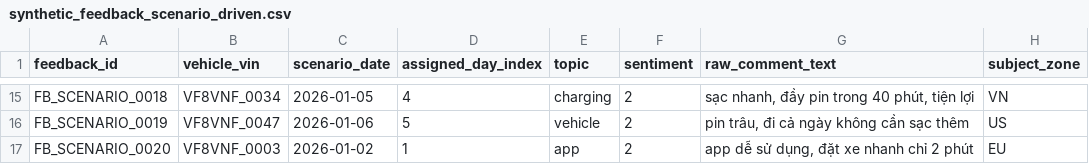
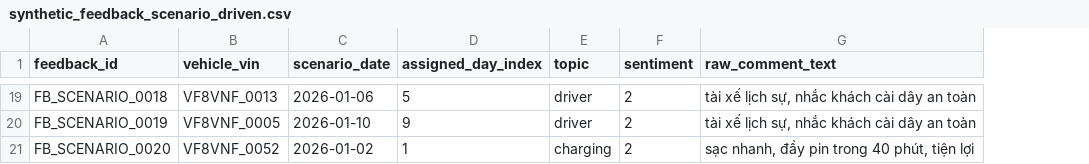
Before and after one commit to Dino1059/Phase2_VSF, a CSV file: data/vingroup_pii_faulty_testset_3zone/synthetic_feedback_scenario_driven.csv, drawn as a sheet; only a part is shown, gaps mark what is left out; removed rows and columns are numbered as before the commit, all else as after; the diff covers the shown part only; the diff names each change by its address in the sheet, - before the commit and + after, or states it on an @@ line.

```diff
--- a/data/vingroup_pii_faulty_testset_3zone/synthetic_feedback_scenario_driven.csv
+++ b/data/vingroup_pii_faulty_testset_3zone/synthetic_feedback_scenario_driven.csv
-column H (subject_zone), rows 15-17: VN | US | EU
-B19 (vehicle_vin): VF8VNF_0034
+B19 (vehicle_vin): VF8VNF_0013
-C19 (scenario_date): 2026-01-05
+C19 (scenario_date): 2026-01-06
-D19 (assigned_day_index): 4
+D19 (assigned_day_index): 5
-E19 (topic): charging
+E19 (topic): driver
-G19 (raw_comment_text): sạc nhanh, đầy pin trong 40 phút, tiện lợi
+G19 (raw_comment_text): tài xế lịch sự, nhắc khách cài dây an toàn
-B20 (vehicle_vin): VF8VNF_0047
+B20 (vehicle_vin): VF8VNF_0005
-C20 (scenario_date): 2026-01-06
+C20 (scenario_date): 2026-01-10
-D20 (assigned_day_index): 5
+D20 (assigned_day_index): 9
-E20 (topic): vehicle
+E20 (topic): driver
-G20 (raw_comment_text): pin trâu, đi cả ngày không cần sạc thêm
+G20 (raw_comment_text): tài xế lịch sự, nhắc khách cài dây an toàn
-B21 (vehicle_vin): VF8VNF_0003
+B21 (vehicle_vin): VF8VNF_0052
-E21 (topic): app
+E21 (topic): charging
-G21 (raw_comment_text): app dễ sử dụng, đặt xe nhanh chỉ 2 phút
+G21 (raw_comment_text): sạc nhanh, đầy pin trong 40 phút, tiện lợi
```
Also changed, not shown: 4 added rows and 63 edited cells elsewhere in this file, data/vingroup_pii_faulty_testset_3zone/dim_drivers.csv, 9 other files.
